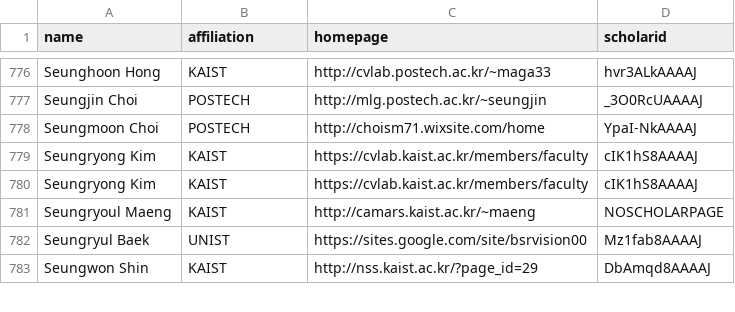
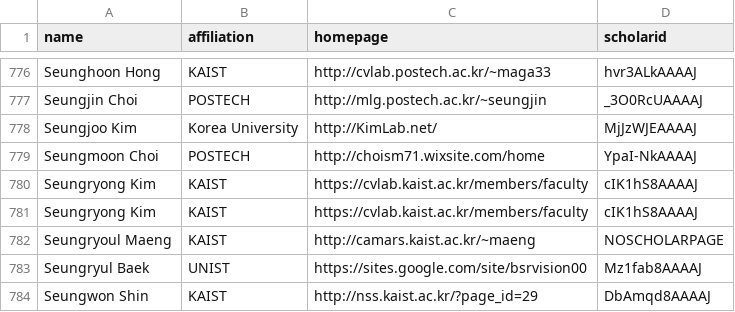
Before and after one commit to geun-yeong/CSrankings, a CSV file: csrankings-s.csv, drawn as a sheet; only a part is shown, gaps mark what is left out.

Commit message:
Add Seungjoo Kim of Korea Univ.

```diff
--- a/csrankings-s.csv
+++ b/csrankings-s.csv
@@ -777,2 +777,3 @@ Seunghoon Hong,KAIST,http://cvlab.postech.ac.kr/~maga33,hvr3ALkAAAAJ
 Seungjin Choi,POSTECH,http://mlg.postech.ac.kr/~seungjin,_3O0RcUAAAAJ
+Seungjoo Kim,Korea University,http://KimLab.net/,MjJzWJEAAAAJ
 Seungmoon Choi,POSTECH,http://choism71.wixsite.com/home,YpaI-NkAAAAJ
```
